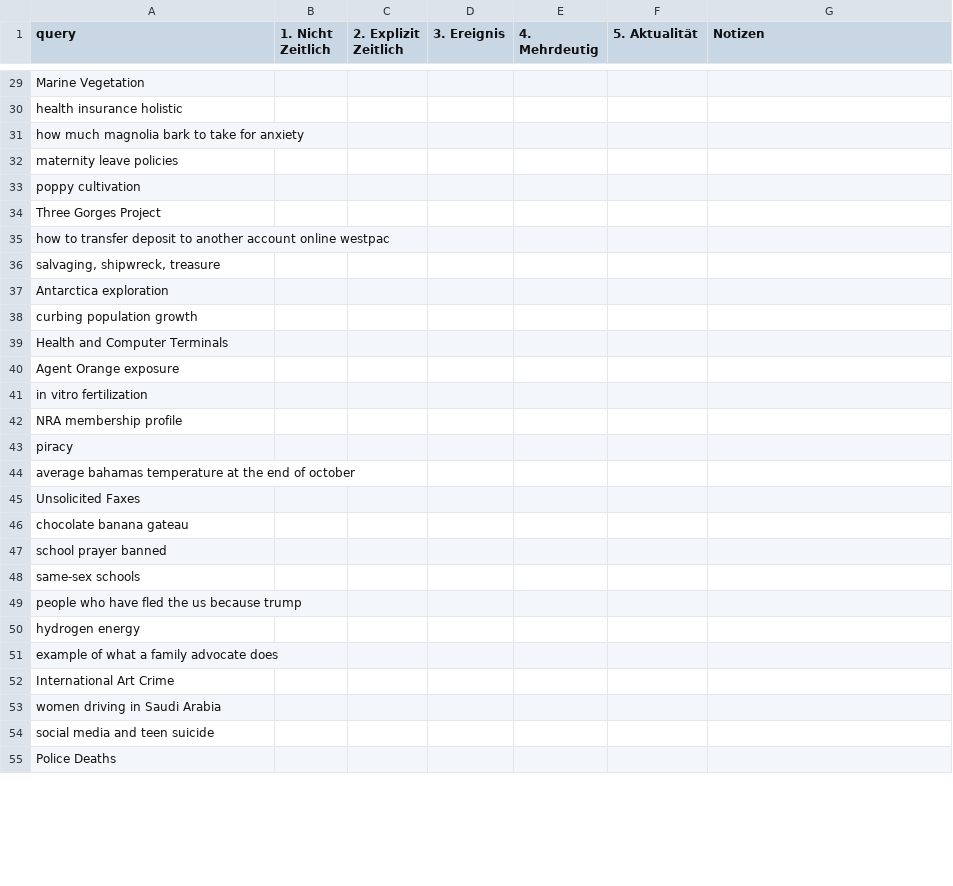
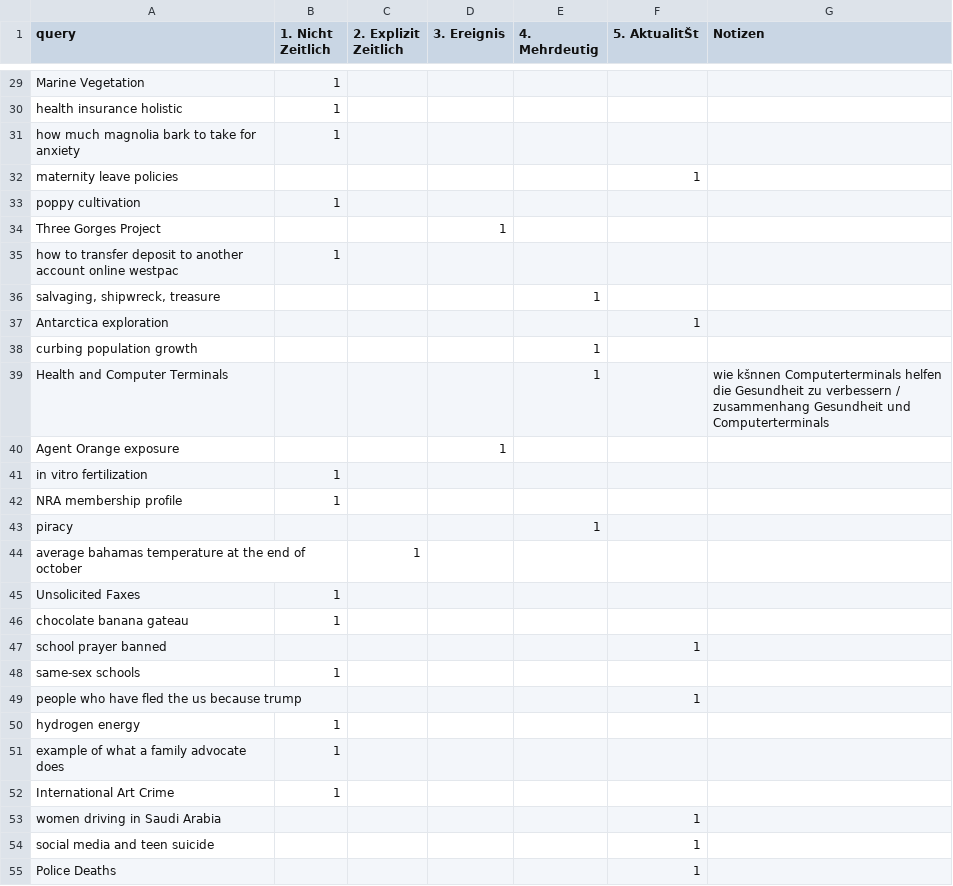
Before and after one commit to irgroup-classrooms/dis18-2024, a TSV file: data/interim/queries_annotation/queries_maron.tsv, drawn as a sheet; only a part is shown, gaps mark what is left out; the diff covers the shown part only; the diff names each change by its address in the sheet, - before the commit and + after, or states it on an @@ line.

```diff
--- a/data/interim/queries_annotation/queries_maron.tsv
+++ b/data/interim/queries_annotation/queries_maron.tsv
-F1: 5. Aktualität
+F1: 5. AktualitŠt
-B29:B31 (1. Nicht Zeitlich): (empty)
+B29:B31 (1. Nicht Zeitlich): 1
-F32 (5. AktualitŠt): (empty)
+F32 (5. AktualitŠt): 1
-B33 (1. Nicht Zeitlich): (empty)
+B33 (1. Nicht Zeitlich): 1
-D34 (3. Ereignis): (empty)
+D34 (3. Ereignis): 1
-B35 (1. Nicht Zeitlich): (empty)
+B35 (1. Nicht Zeitlich): 1
-E36 (4. Mehrdeutig): (empty)
+E36 (4. Mehrdeutig): 1
-F37 (5. AktualitŠt): (empty)
+F37 (5. AktualitŠt): 1
-E38:E39 (4. Mehrdeutig): (empty)
+E38:E39 (4. Mehrdeutig): 1
-G39 (Notizen): (empty)
+G39 (Notizen): wie kšnnen Computerterminals helfen die Gesundheit zu verbessern / zusammenhang Gesundheit und Computerterminals
-D40 (3. Ereignis): (empty)
+D40 (3. Ereignis): 1
-B41:B42 (1. Nicht Zeitlich): (empty)
+B41:B42 (1. Nicht Zeitlich): 1
-E43 (4. Mehrdeutig): (empty)
+E43 (4. Mehrdeutig): 1
-C44 (2. Explizit Zeitlich): (empty)
+C44 (2. Explizit Zeitlich): 1
-B45:B46 (1. Nicht Zeitlich): (empty)
+B45:B46 (1. Nicht Zeitlich): 1
-F47 (5. AktualitŠt): (empty)
+F47 (5. AktualitŠt): 1
-B48 (1. Nicht Zeitlich): (empty)
+B48 (1. Nicht Zeitlich): 1
-F49 (5. AktualitŠt): (empty)
+F49 (5. AktualitŠt): 1
-B50:B52 (1. Nicht Zeitlich): (empty)
+B50:B52 (1. Nicht Zeitlich): 1
-F53:F55 (5. AktualitŠt): (empty)
+F53:F55 (5. AktualitŠt): 1
```
Also changed, not shown: 64 edited cells elsewhere in this file.
